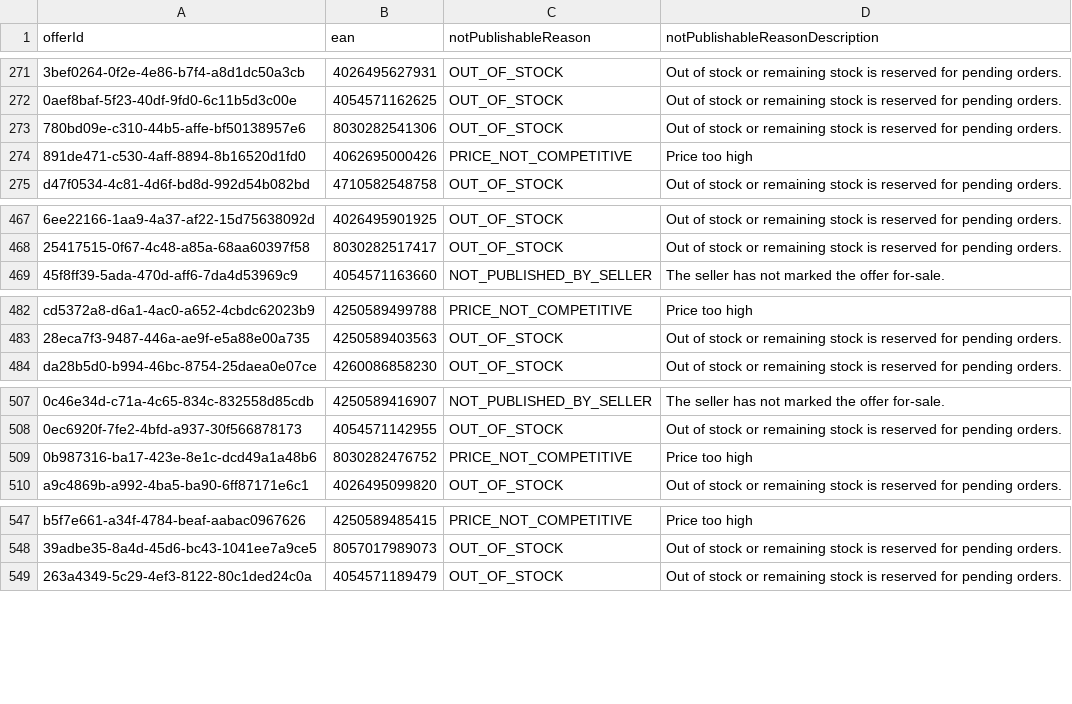
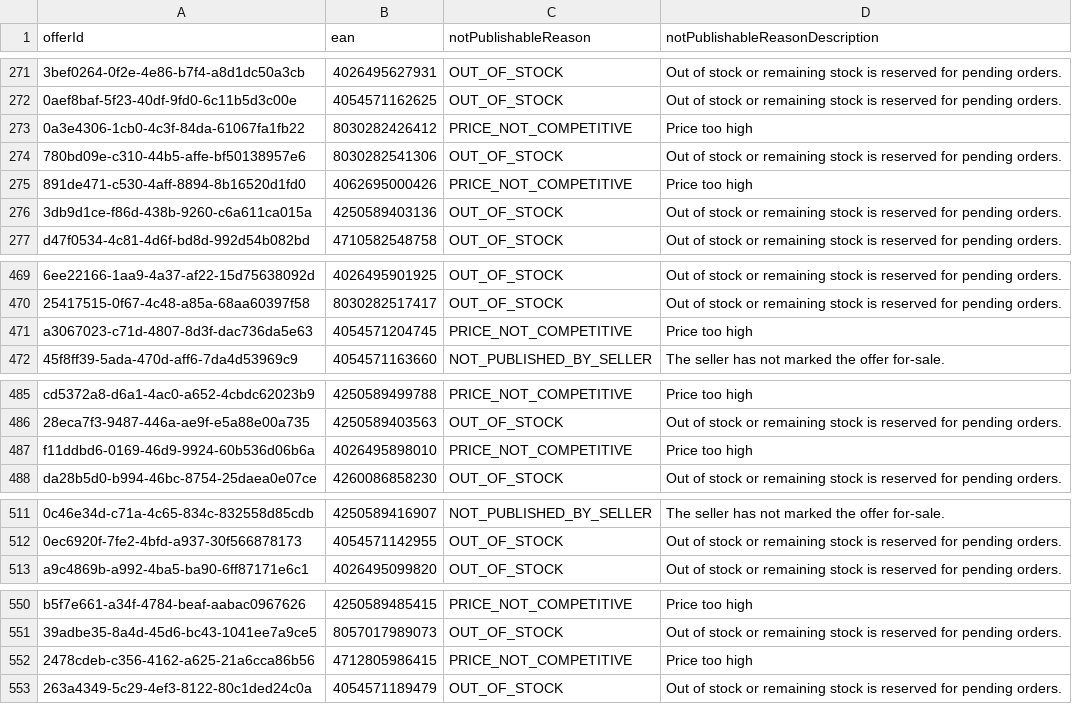
Before and after one commit to semjanssen98/unpublished_offers, a CSV file: unpublished_offers_Orange.csv, drawn as a sheet; only a part is shown, gaps mark what is left out; removed rows and columns are numbered as before the commit, all else as after; the diff covers the shown part only; the diff names each change by its address in the sheet, - before the commit and + after, or states it on an @@ line.

Commit message:
Update CSV files

```diff
--- a/unpublished_offers_Orange.csv
+++ b/unpublished_offers_Orange.csv
+row 273: 0a3e4306-1cb0-4c3f-84da-61067fa1fb22 | 8030282426412 | PRICE_NOT_COMPETITIVE | Price too high
+row 276: 3db9d1ce-f86d-438b-9260-c6a611ca015a | 4250589403136 | OUT_OF_STOCK | Out of stock or remaining stock is reserved for pending orders.
+row 471: a3067023-c71d-4807-8d3f-dac736da5e63 | 4054571204745 | PRICE_NOT_COMPETITIVE | Price too high
+row 487: f11ddbd6-0169-46d9-9924-60b536d06b6a | 4026495898010 | PRICE_NOT_COMPETITIVE | Price too high
-row 509: 0b987316-ba17-423e-8e1c-dcd49a1a48b6 | 8030282476752 | PRICE_NOT_COMPETITIVE | Price too high
+row 552: 2478cdeb-c356-4162-a625-21a6cca86b56 | 4712805986415 | PRICE_NOT_COMPETITIVE | Price too high
```
Also changed, not shown: 1 added row, 7 moved rows and 1 edited cell elsewhere in this file.
